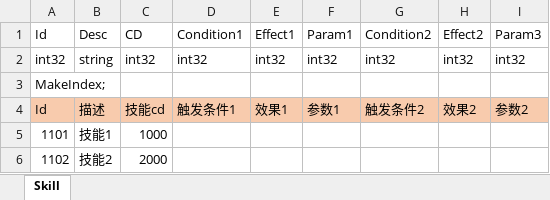
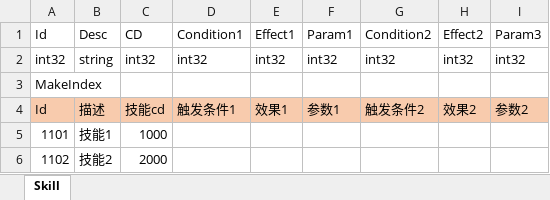
Before and after one commit to davyxu/tabtoy, an Excel workbook: v4/example/xlsx/Skill.xlsx, sheet Skill, drawn as a sheet; values as stored, in another font and other column widths than the file's, no borders; the diff names each change by its address in the sheet, - before the commit and + after, or states it on an @@ line.

```diff
--- a/v4/example/xlsx/Skill.xlsx (sheet Skill)
+++ b/v4/example/xlsx/Skill.xlsx (sheet Skill)
-A3: MakeIndex;
+A3: MakeIndex
```
Also changed, not shown: v4/example/xlsx/Config.xlsx, 25 other files.
